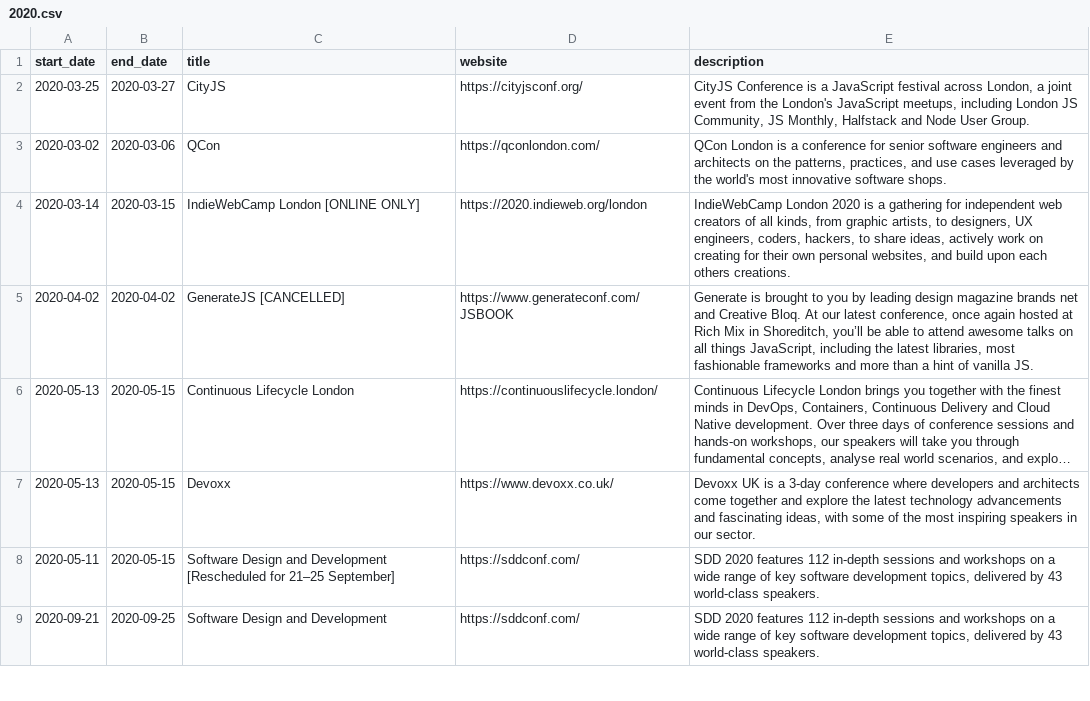
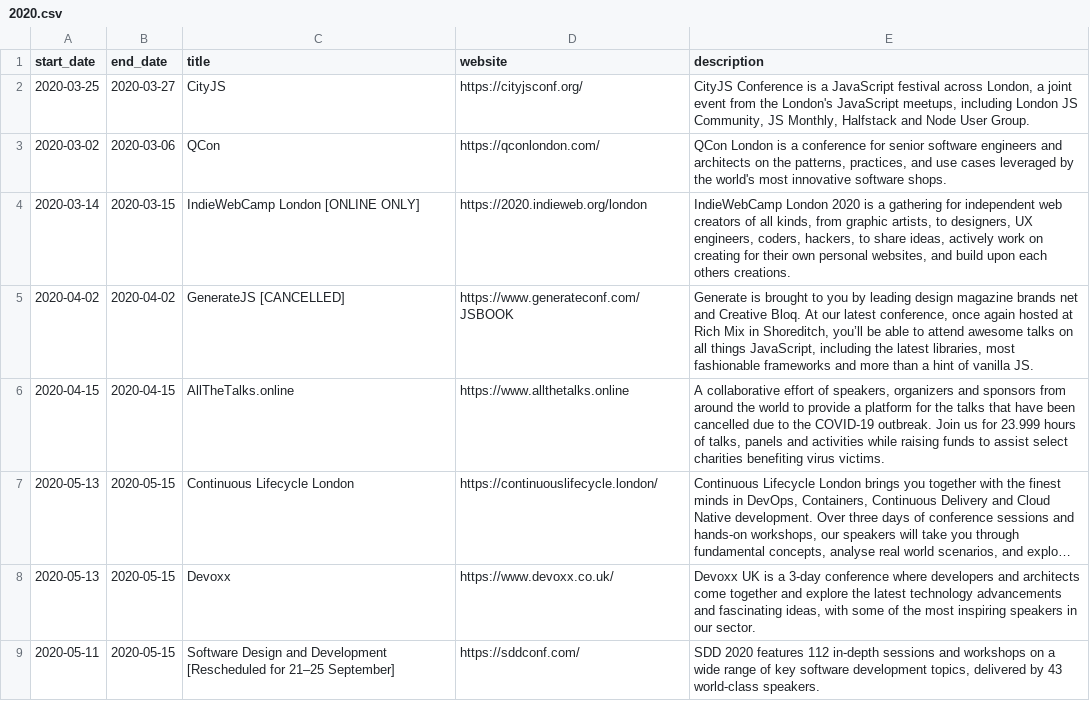
Before and after one commit to MatMoore/conference-calendar, a CSV file: data/2020.csv, drawn as a sheet; only a part is shown; the shorter side is filled out with more unchanged rows; long unchanged cells end in …; the diff names each change by its address in the sheet, - before the commit and + after, or states it on an @@ line.

Commit message:
Add AllTheTalks.online

```diff
--- a/data/2020.csv
+++ b/data/2020.csv
+row 6: 2020-04-15 | 2020-04-15 | AllTheTalks.online | https://www.allthetalks.online | A collaborative effort of speakers, organizers and sponsors from around the world to provide a platform for the talks that have been cancelled due to the COVID-19 outbreak. Join us for 23.999 hours of talks, panels and activities while raising funds to assist select charities benefiting virus victims.
```
